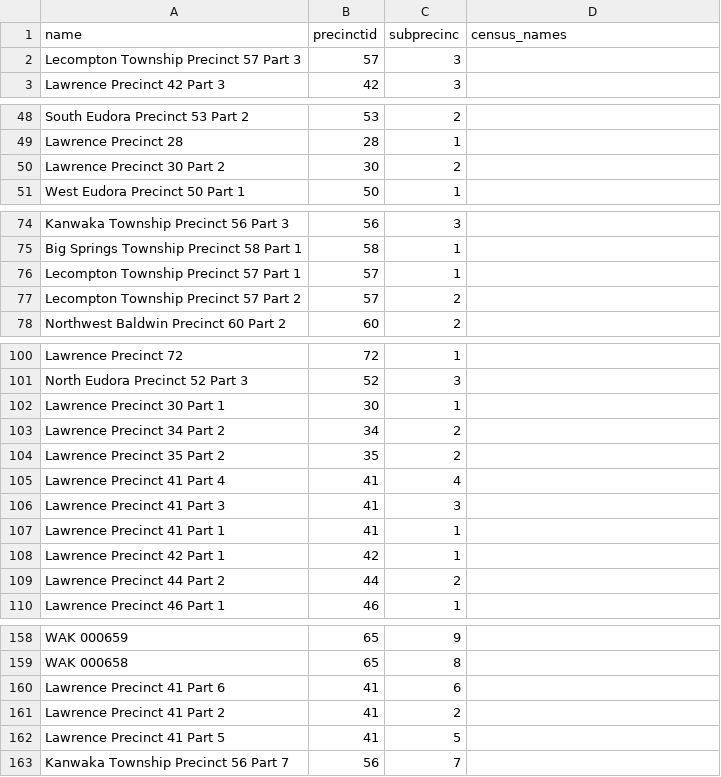
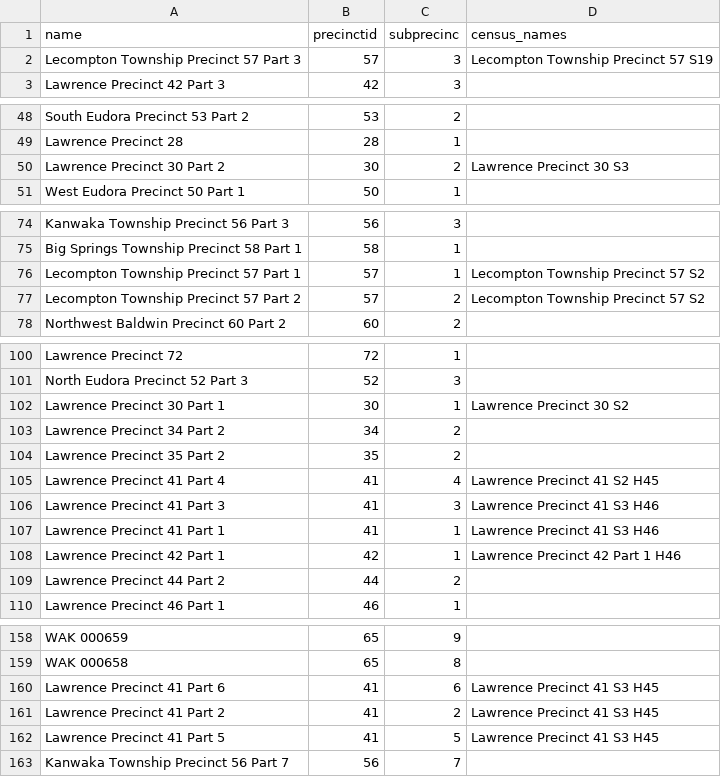
Before and after one commit to statedemocrats/ks-votes, a CSV file: db/douglas-county-precincts-2018.csv, drawn as a sheet; only a part is shown, gaps mark what is left out; the diff covers the shown part only.

Commit message:
douglas county precinct name fixes

```diff
--- a/db/douglas-county-precincts-2018.csv
+++ b/db/douglas-county-precincts-2018.csv
@@ -1,3 +1,3 @@
 name,precinctid,subprecinc,census_names
-Lecompton Township Precinct 57 Part 3,57,3,
+Lecompton Township Precinct 57 Part 3,57,3,Lecompton Township Precinct 57 S19
 Lawrence Precinct 42 Part 3,42,3,
@@ -49,3 +49,3 @@ South Eudora Precinct 53 Part 2,53,2,
 Lawrence Precinct 28,28,1,
-Lawrence Precinct 30 Part 2,30,2,
+Lawrence Precinct 30 Part 2,30,2,Lawrence Precinct 30 S3
 West Eudora Precinct 50 Part 1,50,1,
@@ -75,4 +75,4 @@ Kanwaka Township Precinct 56 Part 3,56,3,
 Big Springs Township Precinct 58 Part 1,58,1,
-Lecompton Township Precinct 57 Part 1,57,1,
-Lecompton Township Precinct 57 Part 2,57,2,
+Lecompton Township Precinct 57 Part 1,57,1,Lecompton Township Precinct 57 S2
+Lecompton Township Precinct 57 Part 2,57,2,Lecompton Township Precinct 57 S2
 Northwest Baldwin Precinct 60 Part 2,60,2,
@@ -101,9 +101,9 @@ Lawrence Precinct 72,72,1,
 North Eudora Precinct 52 Part 3,52,3,
-Lawrence Precinct 30 Part 1,30,1,
+Lawrence Precinct 30 Part 1,30,1,Lawrence Precinct 30 S2
 Lawrence Precinct 34 Part 2,34,2,
 Lawrence Precinct 35 Part 2,35,2,
-Lawrence Precinct 41 Part 4,41,4,
-Lawrence Precinct 41 Part 3,41,3,
-Lawrence Precinct 41 Part 1,41,1,
-Lawrence Precinct 42 Part 1,42,1,
+Lawrence Precinct 41 Part 4,41,4,Lawrence Precinct 41 S2 H45
+Lawrence Precinct 41 Part 3,41,3,Lawrence Precinct 41 S3 H46
+Lawrence Precinct 41 Part 1,41,1,Lawrence Precinct 41 S3 H46
+Lawrence Precinct 42 Part 1,42,1,Lawrence Precinct 42 Part 1 H46
 Lawrence Precinct 44 Part 2,44,2,
@@ -159,5 +159,5 @@ WAK 000659,65,9,
 WAK 000658,65,8,
-Lawrence Precinct 41 Part 6,41,6,
-Lawrence Precinct 41 Part 2,41,2,
-Lawrence Precinct 41 Part 5,41,5,
+Lawrence Precinct 41 Part 6,41,6,Lawrence Precinct 41 S3 H45
+Lawrence Precinct 41 Part 2,41,2,Lawrence Precinct 41 S3 H45
+Lawrence Precinct 41 Part 5,41,5,Lawrence Precinct 41 S3 H45
 Kanwaka Township Precinct 56 Part 7,56,7,
```
Also changed, not shown: 1 edited cell elsewhere in this file, 4 other files.
